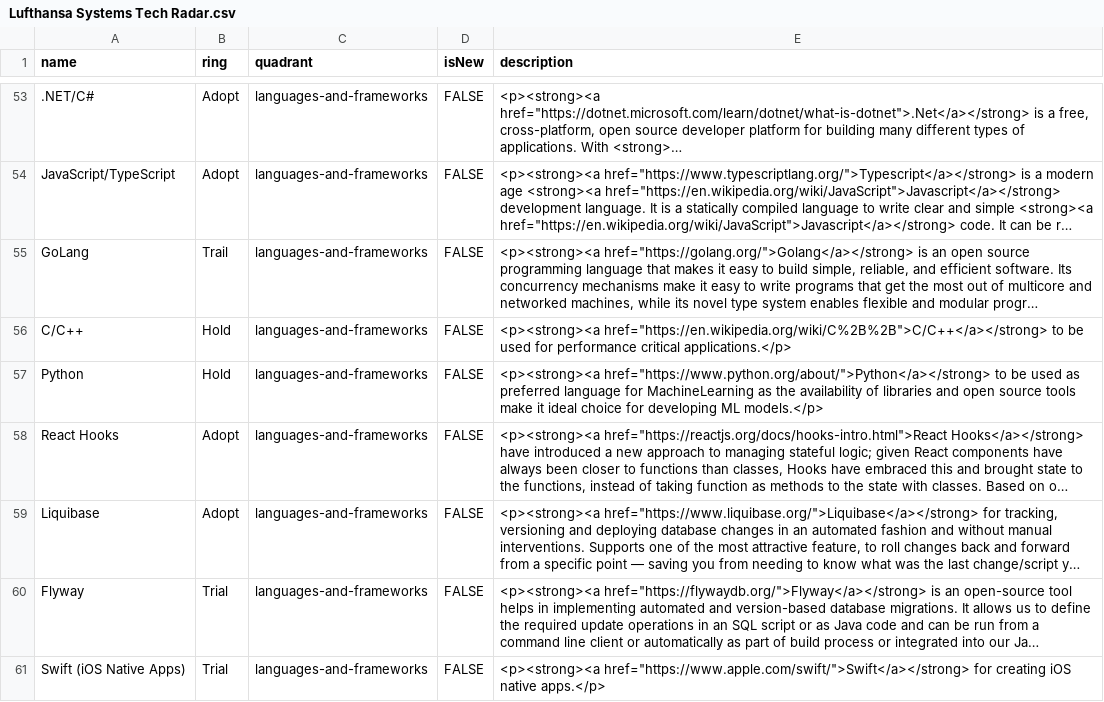
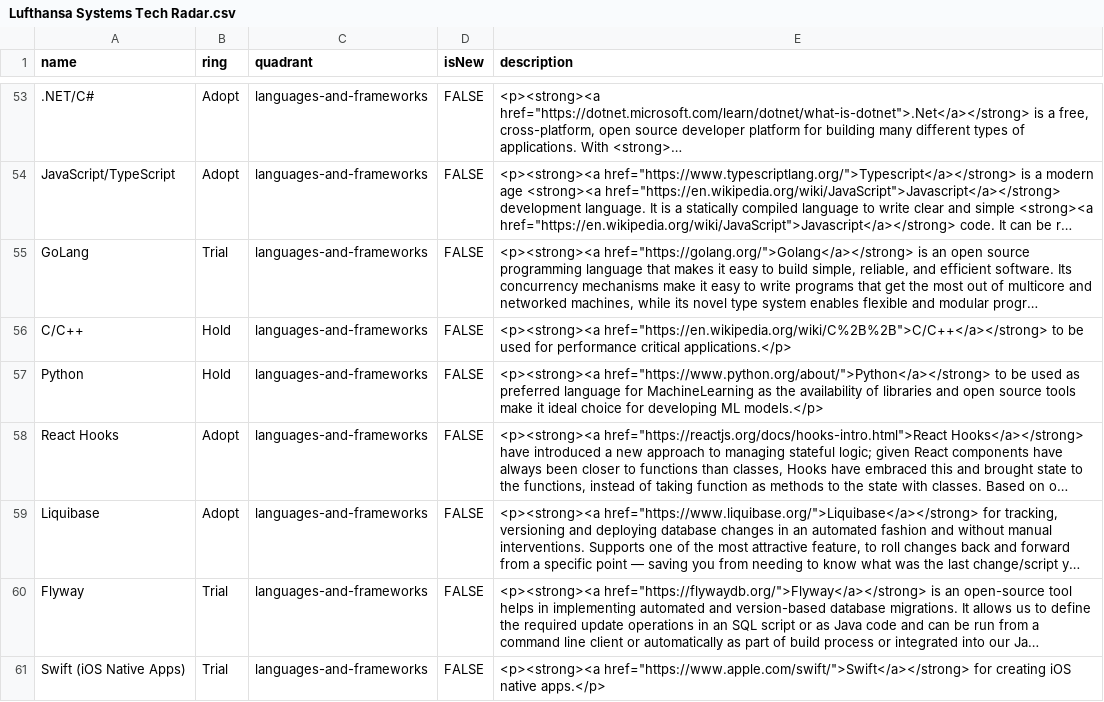
Before and after one commit to lhsystems/technology-radar, a CSV file: Lufthansa Systems Tech Radar.csv, drawn as a sheet; only a part is shown, gaps mark what is left out; long unchanged cells end in …; the diff names each change by its address in the sheet, - before the commit and + after, or states it on an @@ line.

Commit message:
typo fixes for tech-radar 3rd in-complete version

```diff
--- a/Lufthansa Systems Tech Radar.csv
+++ b/Lufthansa Systems Tech Radar.csv
-B55 (ring): Trail
+B55 (ring): Trial
```
